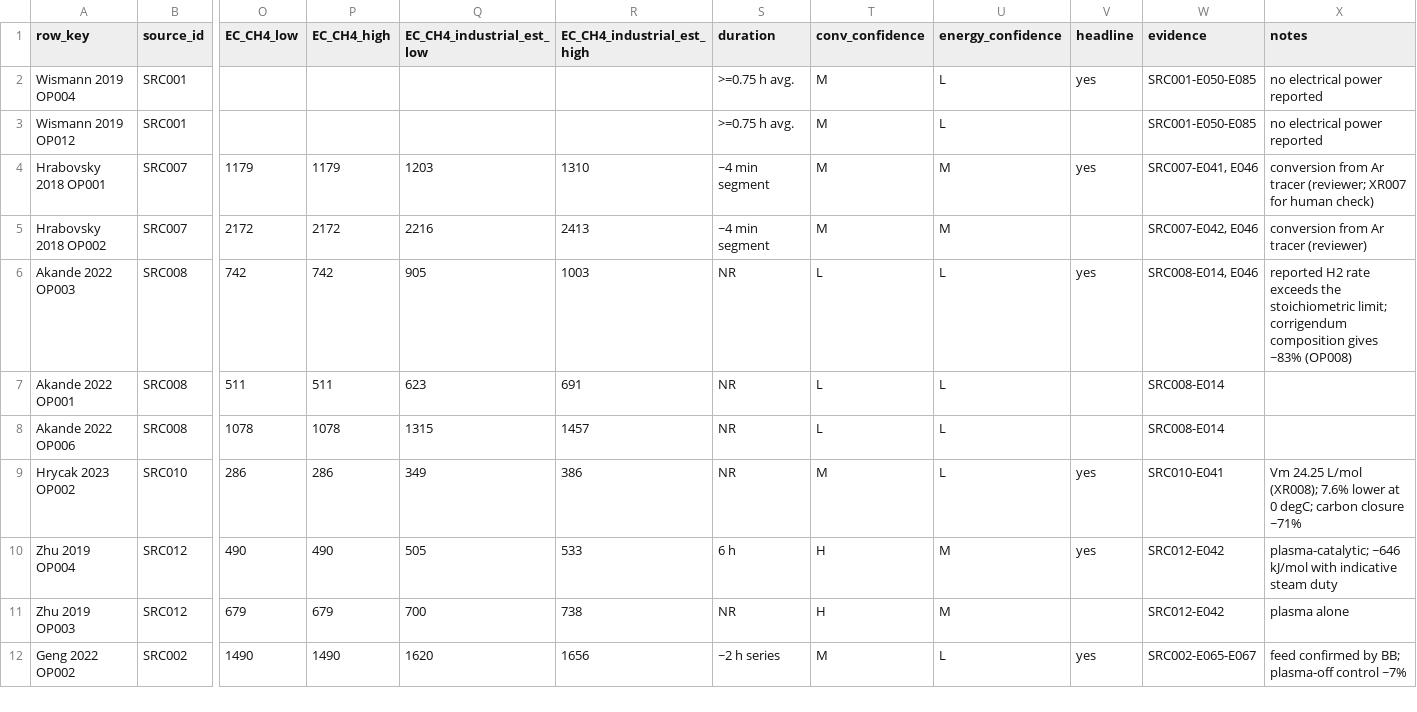
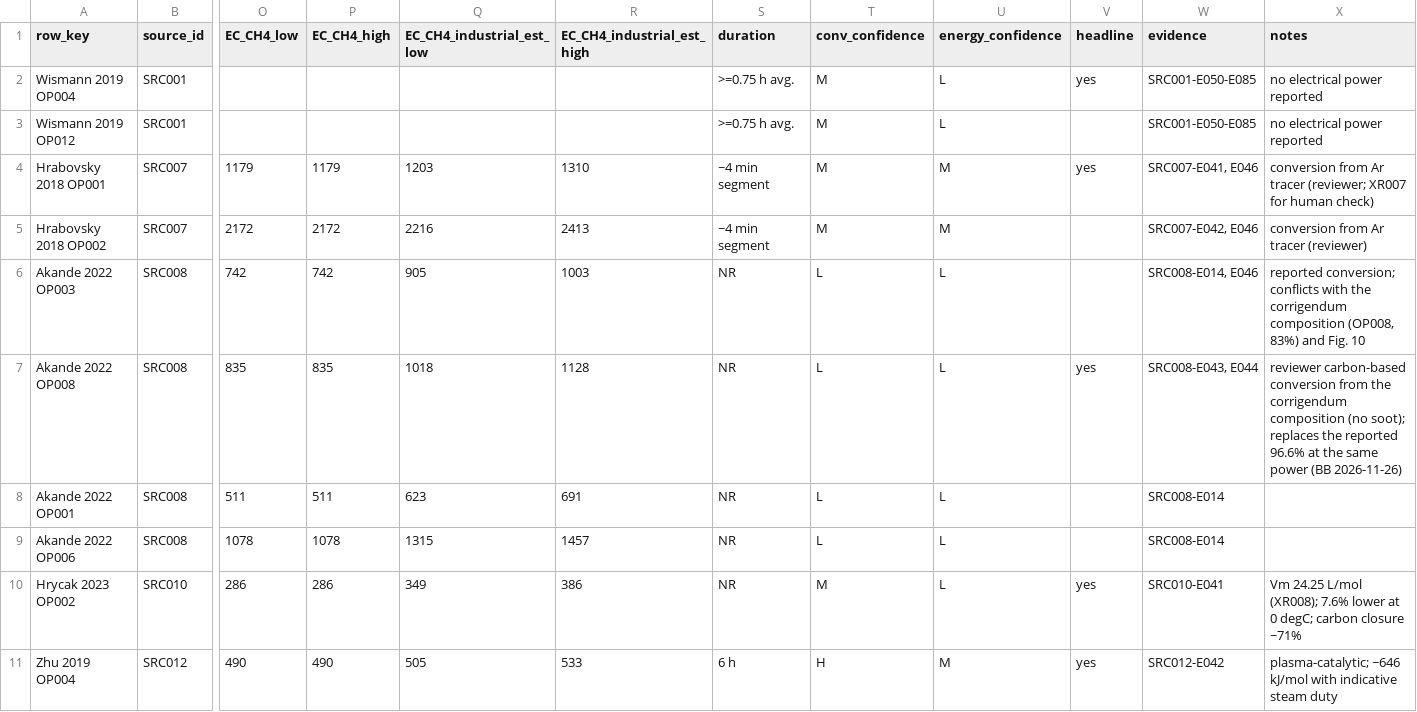
Before and after one commit to bulfinb/plasma-power-supply-constraints, a CSV file: literature_reforming/0_synthesis/reforming_synthesis.csv, drawn as a sheet; only a part is shown, gaps mark what is left out; the shorter side is filled out with more unchanged rows; rows hold the shown columns only; the diff names each change by its address in the sheet, - before the commit and + after, or states it on an @@ line.

Commit message:
Akande 2022 (SRC008): reforming synthesis headline switched to OP008 (carbon-based X_CH4 83.1% from the corrigendum composition, EC_CH4 835 kJ/mol) in place of the reported 96.6% (BB decision); synthesis CSV, tables and figures regenerated, Akande label repositioned; extraction, evidence note, short summary and processing log updated

```diff
--- a/literature_reforming/0_synthesis/reforming_synthesis.csv
+++ b/literature_reforming/0_synthesis/reforming_synthesis.csv
-V6 (headline): yes
+V6 (headline): (empty)
-X6 (notes): reported H2 rate exceeds the stoichiometric limit; corrigendum composition gives ~83% (OP008)
+X6 (notes): reported conversion; conflicts with the corrigendum composition (OP008, 83%) and Fig. 10
+row 7: Akande 2022 OP008 | SRC008 | 835 | 835 | 1018 | 1128 | NR | L | L | yes | SRC008-E043, E044 | reviewer carbon-based conversion from the corrigendum composition (no soot); replaces the reported 96.6% at the same power (BB 2026-11-26)
```
Also changed, not shown: literature_reforming/Akande_IJHE_2022_Plasma_SMR/outputs/evidence.csv, 11 other files.
